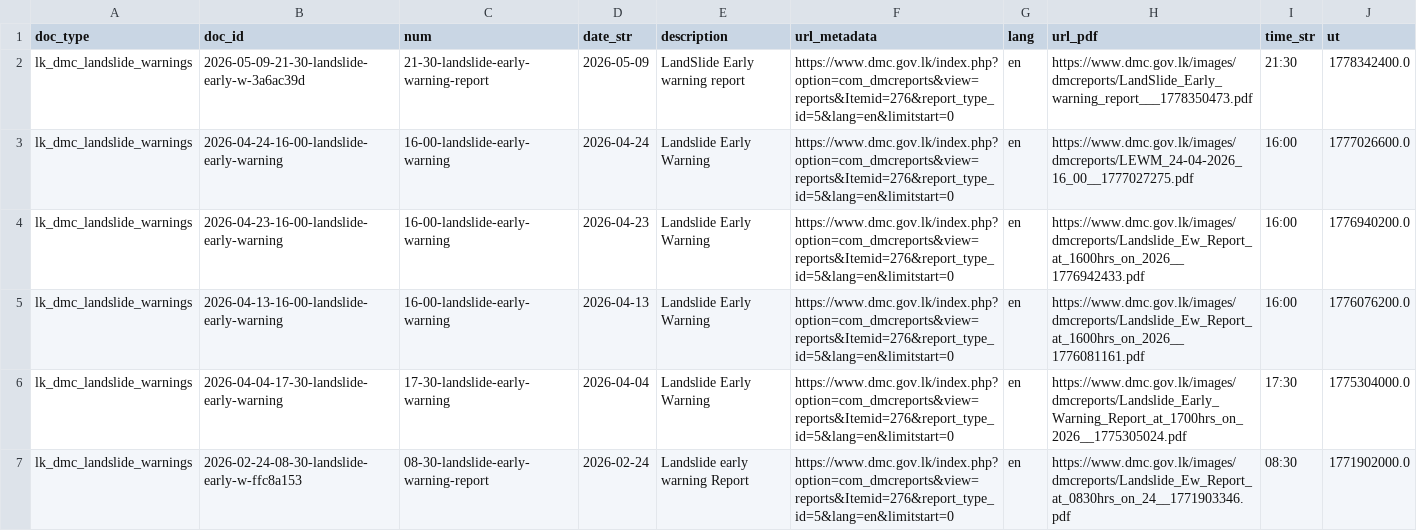
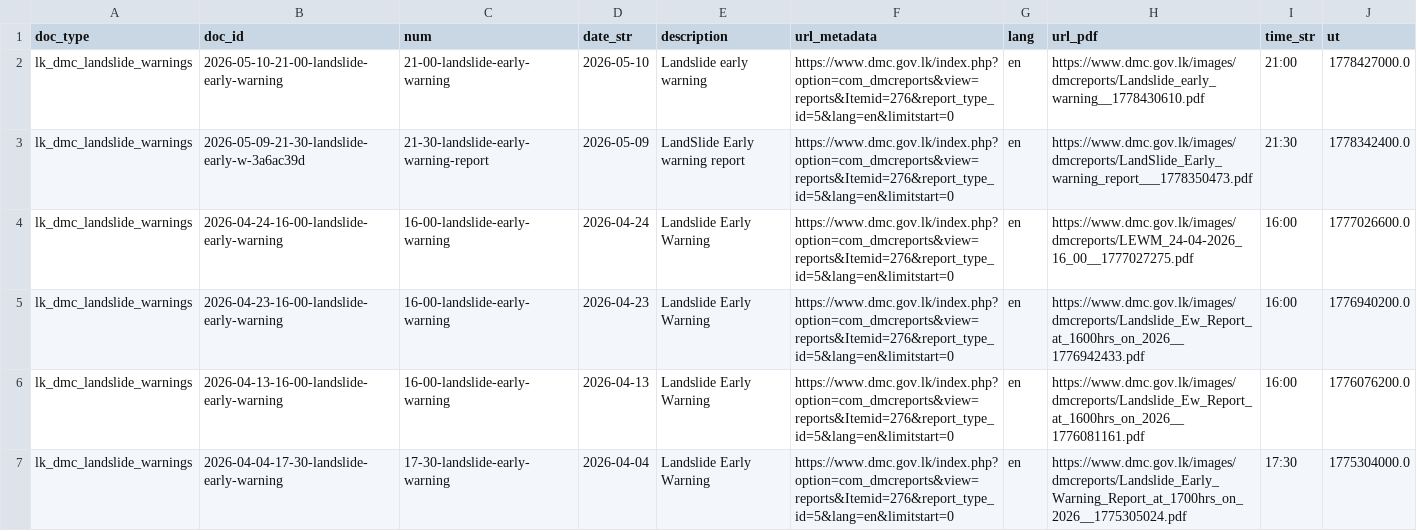
Before and after one commit to nuuuwan/lk_dmc_landslides, a TSV file: data/docs_all.tsv, drawn as a sheet; only a part is shown; the shorter side is filled out with more unchanged rows; the diff names each change by its address in the sheet, - before the commit and + after, or states it on an @@ line.

```diff
--- a/data/docs_all.tsv
+++ b/data/docs_all.tsv
+row 2: lk_dmc_landslide_warnings | 2026-05-10-21-00-landslide-early-warning | 21-00-landslide-early-warning | 2026-05-10 | Landslide early warning | https://www.dmc.gov.lk/index.php?option=com_dmcreports&view=reports&Itemid=276&report_type_id=5&lang=en&limitstart=0 | en | https://www.dmc.gov.lk/images/dmcreports/Landslide_early_warning__1778430610.pdf | 21:00 | 1778427000.0
```
Also changed, not shown: 7 other files.
